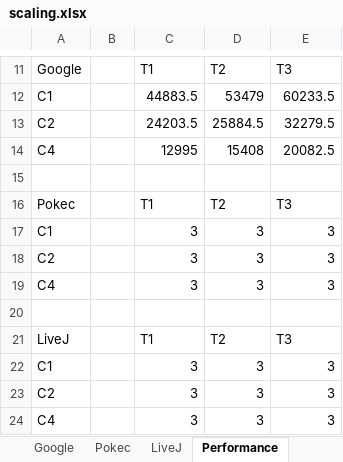
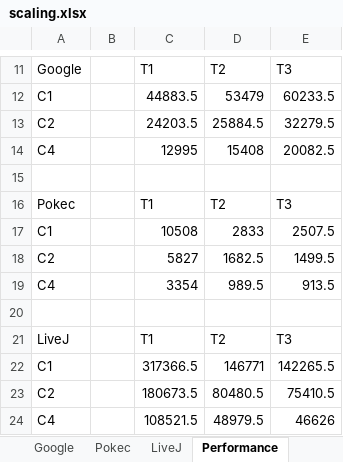
Before and after one commit to fhartvigmark/SCCResults, an Excel workbook: trim/scaling.xlsx, sheet Performance, drawn as a sheet; only a part is shown, gaps mark what is left out; values as stored, in another font and other column widths than the file's, no borders; charts and pictures not drawn; removed rows and columns are numbered as before the commit, all else as after; the diff names each change by its address in the sheet, - before the commit and + after, or states it on an @@ line.

```diff
--- a/trim/scaling.xlsx (sheet Performance)
+++ b/trim/scaling.xlsx (sheet Performance)
-row 17: C1 |  | 3 | 3 | 3
-row 18: C2 |  | 3 | 3 | 3
-row 19: C4 |  | 3 | 3 | 3
+row 17: C1 |  | 10508 | 2833 | 2507.5
+row 18: C2 |  | 5827 | 1682.5 | 1499.5
+row 19: C4 |  | 3354 | 989.5 | 913.5
-row 22: C1 |  | 3 | 3 | 3
-row 23: C2 |  | 3 | 3 | 3
-row 24: C4 |  | 3 | 3 | 3
+row 22: C1 |  | 317366.5 | 146771 | 142265.5
+row 23: C2 |  | 180673.5 | 80480.5 | 75410.5
+row 24: C4 |  | 108521.5 | 48979.5 | 46626
```
Also changed, not shown: sheet Pokec, sheet LiveJ, charts or pictures, pivot/time2.xlsx, trim/distribution.xlsx.
